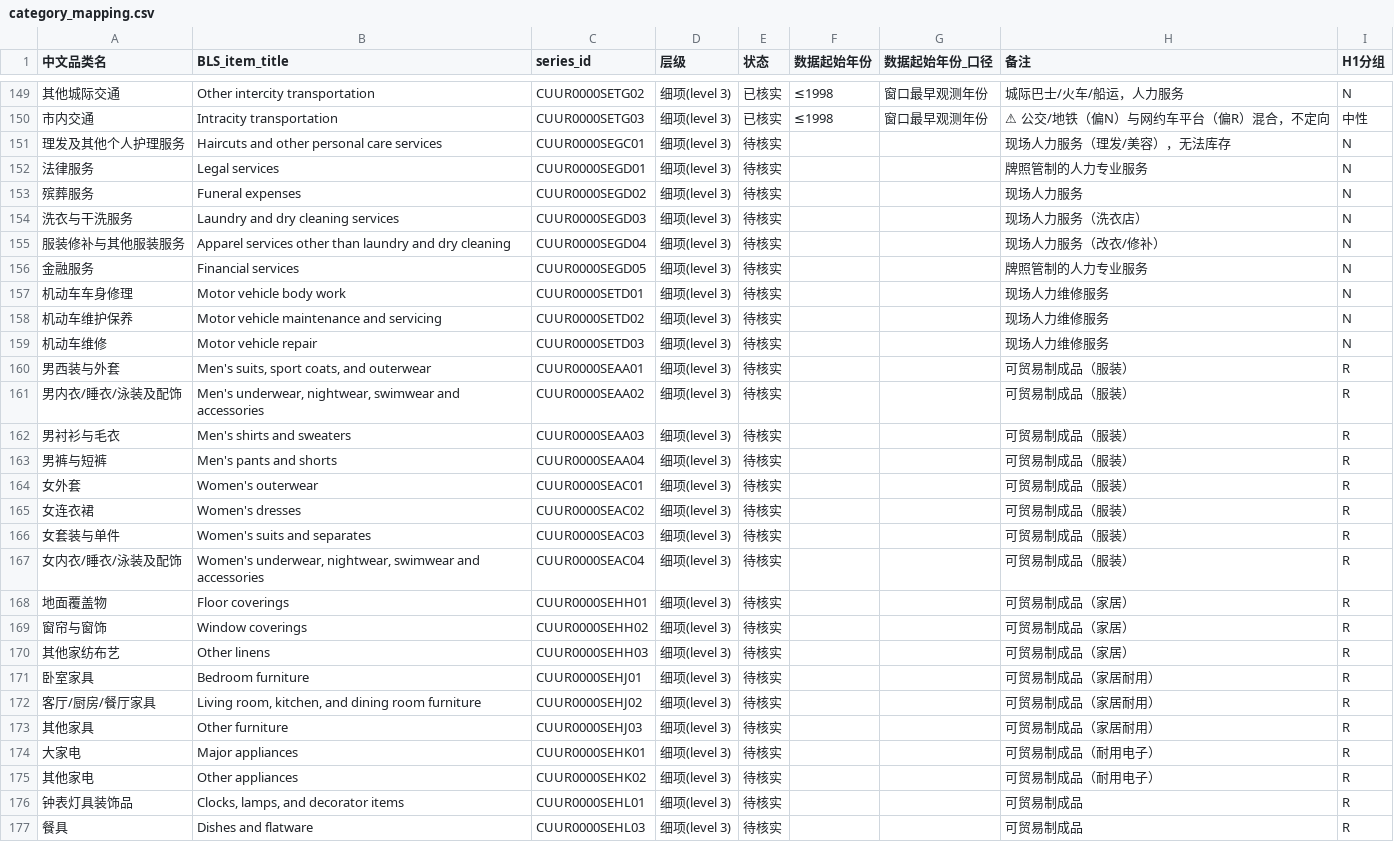
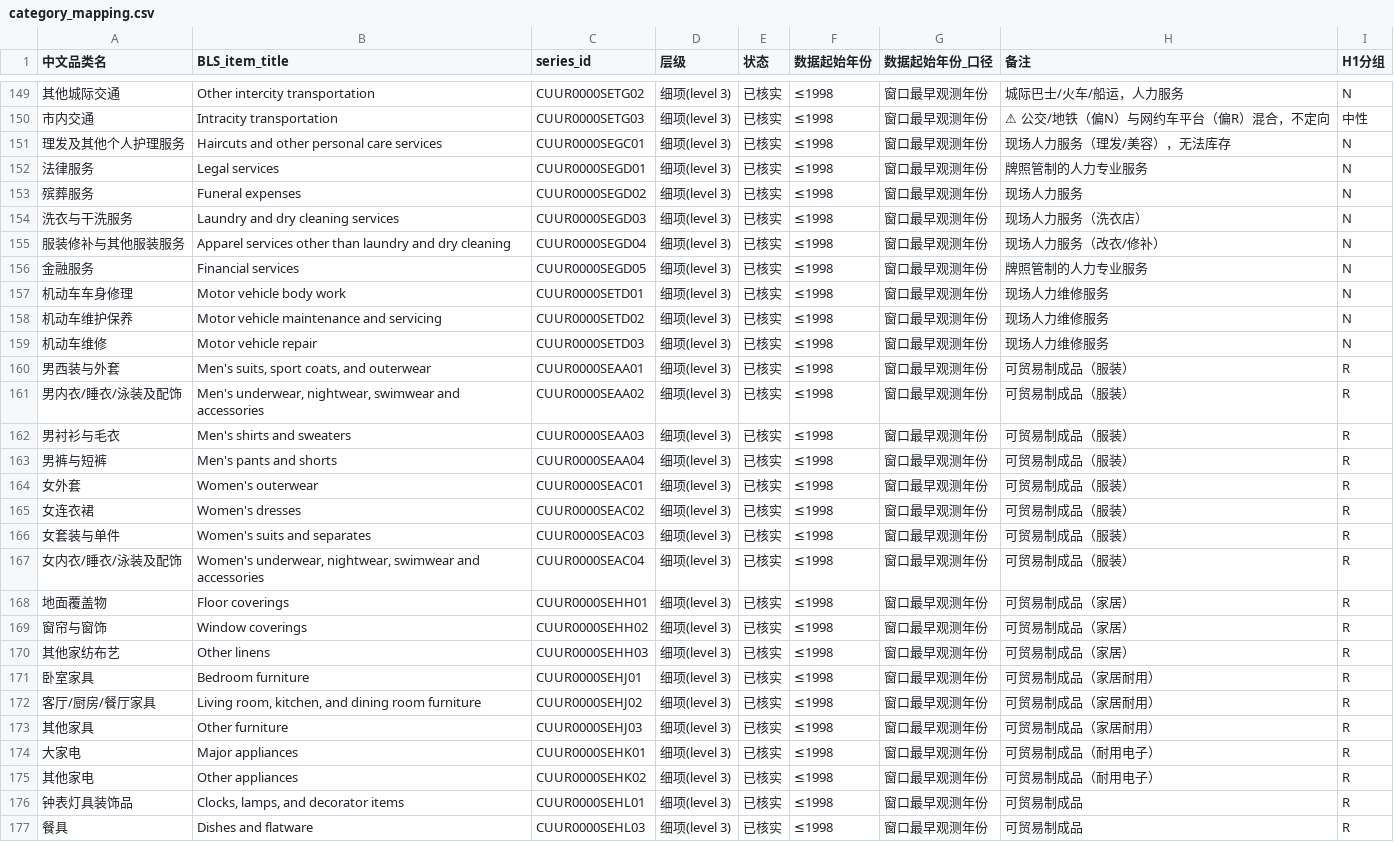
Before and after one commit to tanghuidao/token-parity, a CSV file: category_mapping.csv, drawn as a sheet; only a part is shown, gaps mark what is left out; the diff covers the shown part only; the diff names each change by its address in the sheet, - before the commit and + after, or states it on an @@ line.

Commit message:
h1 series verify 2026-09-03

```diff
--- a/category_mapping.csv
+++ b/category_mapping.csv
-E151:E177 (状态): 待核实
+E151:E177 (状态): 已核实
-F151:F177 (数据起始年份): (empty)
+F151:F177 (数据起始年份): ≤1998
-G151:G177 (数据起始年份_口径): (empty)
+G151:G177 (数据起始年份_口径): 窗口最早观测年份
```
Also changed, not shown: 18 edited cells elsewhere in this file, 1 other file.
